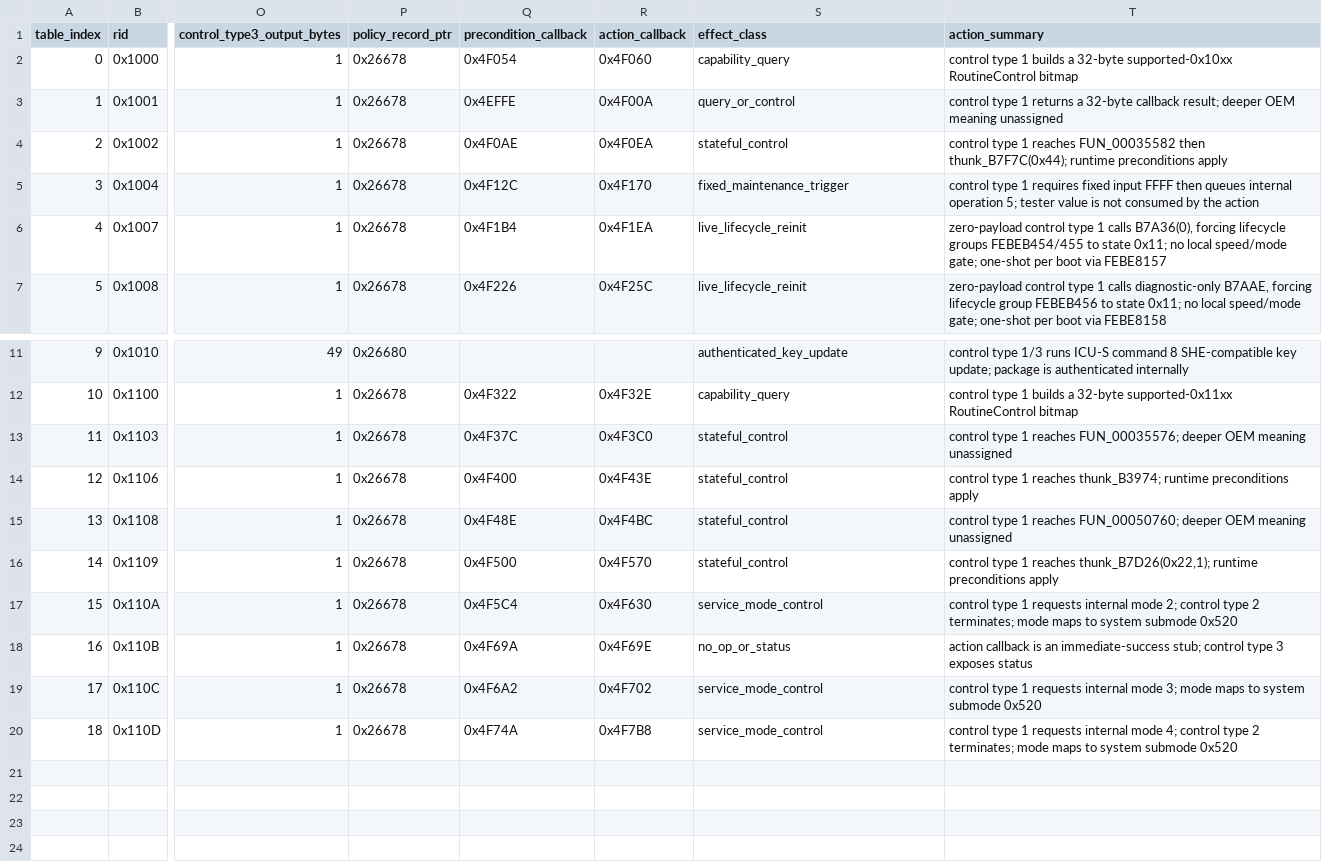
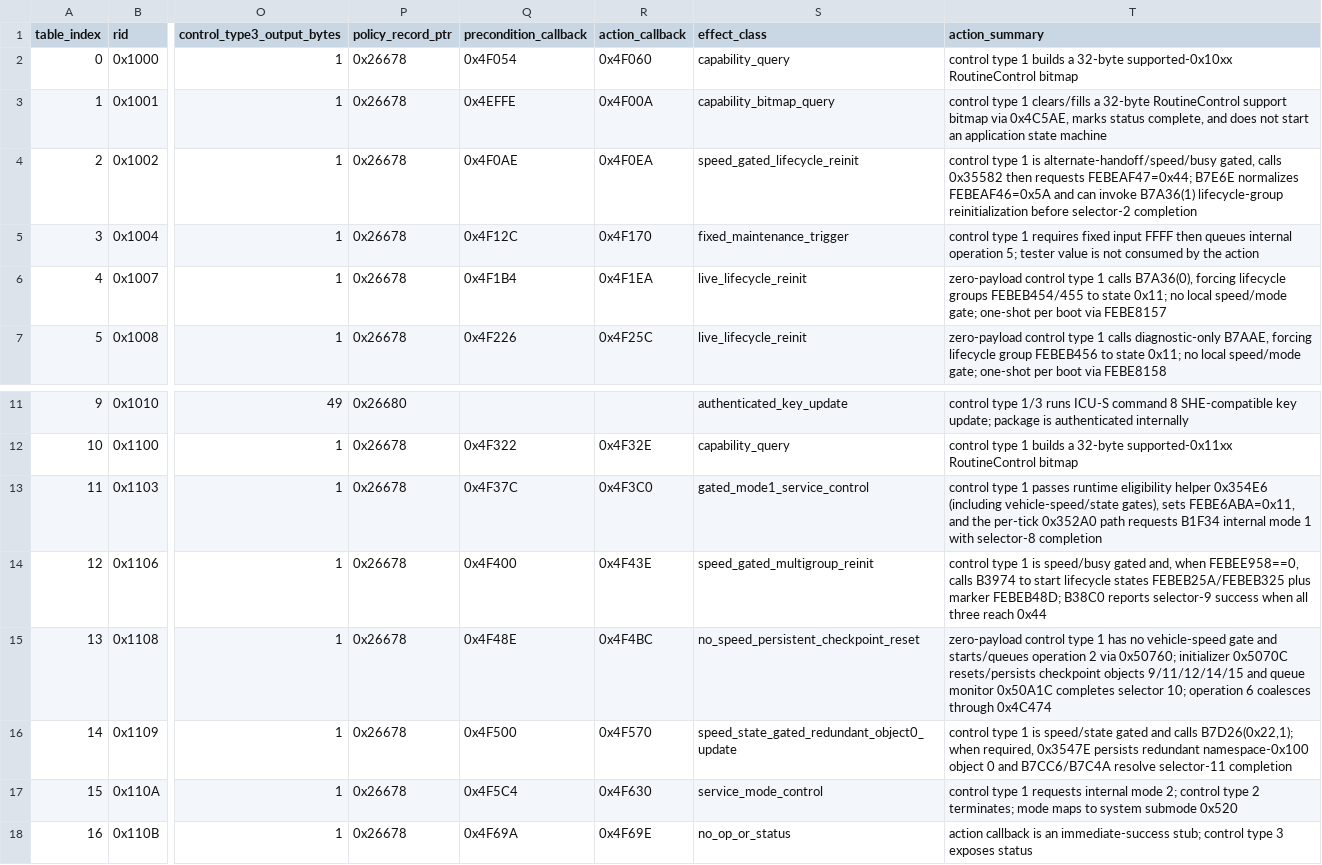
Before and after one commit to kaikozlov/ghidra_rh850, a CSV file: data/application_routine_control_surface.csv, drawn as a sheet; only a part is shown, gaps mark what is left out; the shorter side is filled out with more unchanged rows; the diff names each change by its address in the sheet, - before the commit and + after, or states it on an @@ line.

Commit message:
diagnostics: close remaining RoutineControl controls

```diff
--- a/data/application_routine_control_surface.csv
+++ b/data/application_routine_control_surface.csv
-S3 (effect_class): query_or_control
+S3 (effect_class): capability_bitmap_query
-T3 (action_summary): …type 1 returns a 32-byte callback result; deeper OEM meaning unassigned
+T3 (action_summary): …type 1 clears/fills a 32-byte RoutineControl support bitmap via 0x4C5AE, marks status complete, and does not start an application state machine
-S4 (effect_class): stateful_control
+S4 (effect_class): speed_gated_lifecycle_reinit
-T4 (action_summary): …type 1 reaches FUN_00035582 then thunk_B7F7C(0x44); runtime preconditions apply
+T4 (action_summary): …type 1 is alternate-handoff/speed/busy gated, calls 0x35582 then requests FEBEAF47=0x44; B7E6E normalizes FEBEAF46=0x5A and can invoke B7A36(1) lifecycle-group reinitialization before selector-2 completion
-S13 (effect_class): stateful_control
+S13 (effect_class): gated_mode1_service_control
-T13 (action_summary): …type 1 reaches FUN_00035576; deeper OEM meaning unassigned
+T13 (action_summary): …type 1 passes runtime eligibility helper 0x354E6 (including vehicle-speed/state gates), sets FEBE6ABA=0x11, and the per-tick 0x352A0 path requests B1F34 internal mode 1 with selector-8 completion
-S14 (effect_class): stateful_control
+S14 (effect_class): speed_gated_multigroup_reinit
-T14 (action_summary): …type 1 reaches thunk_B3974; runtime preconditions apply
+T14 (action_summary): …type 1 is speed/busy gated and, when FEBEE958==0, calls B3974 to start lifecycle states FEBEB25A/FEBEB325 plus marker FEBEB48D; B38C0 reports selector-9 success when all three reach 0x44
-S15 (effect_class): stateful_control
+S15 (effect_class): no_speed_persistent_checkpoint_reset
-T15 (action_summary): control type 1 reaches FUN_00050760; deeper OEM meaning unassigned
+T15 (action_summary): zero-payload control type 1 has no vehicle-speed gate and starts/queues operation 2 via 0x50760; initializer 0x5070C resets/persists checkpoint objects 9/11/12/14/15 and queue monitor 0x50A1C completes selector 10; operation 6 coalesces through 0x4C474
-S16 (effect_class): stateful_control
+S16 (effect_class): speed_state_gated_redundant_object0_update
-T16 (action_summary): …type 1 reaches thunk_B7D26(0x22,1); runtime preconditions apply
+T16 (action_summary): …type 1 is speed/state gated and calls B7D26(0x22,1); when required, 0x3547E persists redundant namespace-0x100 object 0 and B7CC6/B7C4A resolve selector-11 completion
```
Also changed, not shown: 13 other files.
